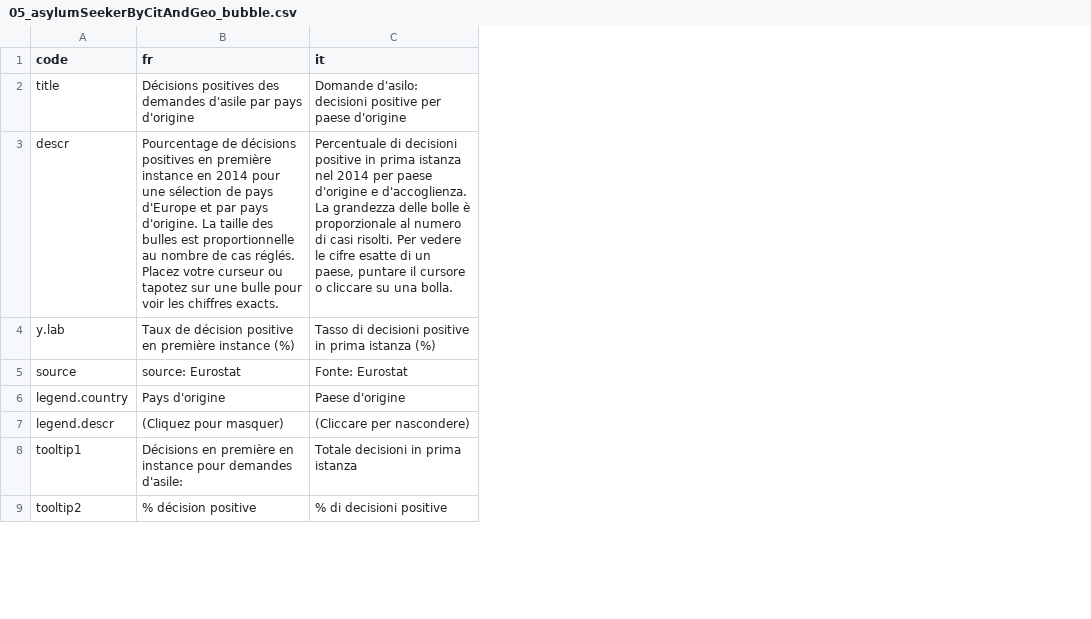
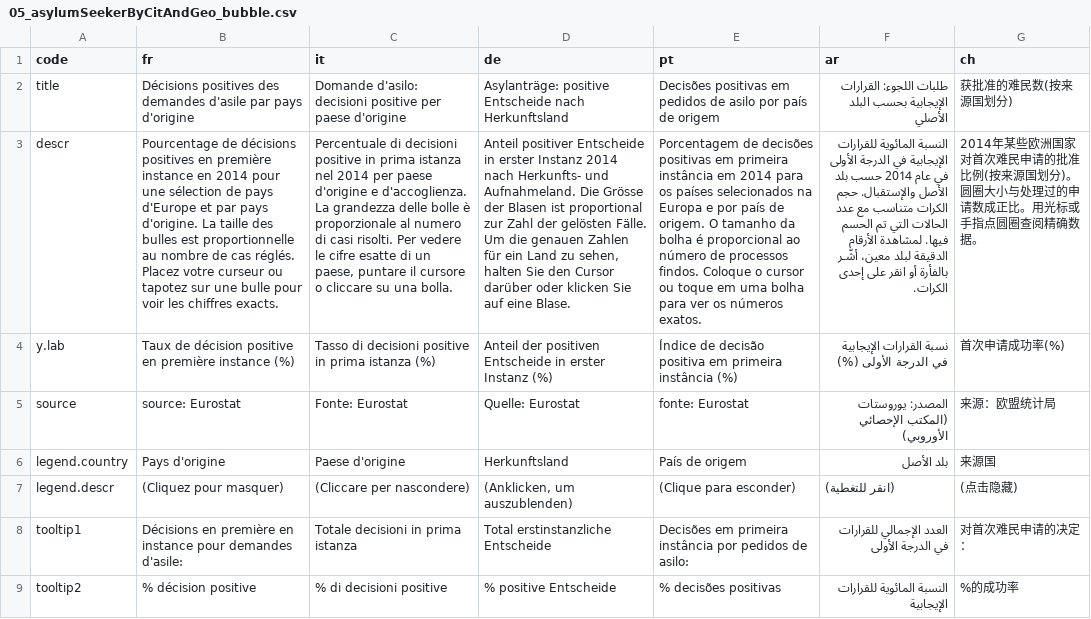
Before and after one commit to d-qn/2015_06_24_euroAsylum, a CSV file: prod/trad/05_asylumSeekerByCitAndGeo_bubble.csv, drawn as a sheet; only a part is shown; the diff names each change by its address in the sheet, - before the commit and + after, or states it on an @@ line.

Commit message:
mid-prod commit. map in arabic fixed (I think)

```diff
--- a/prod/trad/05_asylumSeekerByCitAndGeo_bubble.csv
+++ b/prod/trad/05_asylumSeekerByCitAndGeo_bubble.csv
+column D (de), rows 2-9: Asylanträge: positive Entscheide nach Herkunftsland | Anteil positiver Entscheide in erster Instanz 2014 nach Herkunfts- und Aufnahmeland. Die Grösse der Blasen ist proportional zur Zahl der gelösten Fälle. Um die genauen Zahlen für ein Land zu sehen, halten Sie den Cursor darüber oder klicken Sie auf eine Blase. | Anteil der positiven Entscheide in erster Instanz (%) | Quelle: Eurostat | Herkunftsland | (Anklicken, um auszublenden) | Total erstinstanzliche Entscheide | % positive Entscheide
+column E (pt), rows 2-9: Decisões positivas em pedidos de asilo por país de origem | Porcentagem de decisões positivas em primeira instância em 2014 para os países selecionados na Europa e por país de origem. O tamanho da bolha é proporcional ao número de processos findos. Coloque o cursor ou toque em uma bolha para ver os números exatos. | Índice de decisão positiva em primeira instância (%) | fonte: Eurostat | País de origem | (Clique para esconder) | Decisões em primeira instância por pedidos de asilo: | % decisões positivas
+column F (ar), rows 2-9: طلبات اللجوء: القرارات الإيجابية بحسب البلد الأصلي | النسبة المائوية للقرارات الإيجابية في الدرجة الأولى في عام 2014 حسب بلد الأصل والإستقبال. حجم الكرات متناسب مع عدد الحالات التي تم الحسم فيها. لمشاهدة الأرقام الدقيقة لبلد معين، أشّـر بالفأرة أو انقر على إحدى الكرات. | نسبة القرارات الإيجابية في الدرجة الأولى (%) | المصدر: يوروستات (المكتب الإحصائي الأوروبي) | بلد الأصل | (انقر للتغطية) | العدد الإجمالي للقرارات في الدرجة الأولى | النسبة المائوية للقرارات الإيجابية
+column G (ch), rows 2-9: 获批准的难民数(按来源国划分) | 2014年某些欧洲国家对首次难民申请的批准比例(按来源国划分)。圆圈大小与处理过的申请数成正比。用光标或手指点圆圈查阅精确数据。 | 首次申请成功率(%) | 来源：欧盟统计局 | 来源国 | (点击隐藏) | 对首次难民申请的决定： | %的成功率
```
Also changed, not shown: prod/trad/01_areaChartEU.csv, prod/trad/02_translation.csv, 34 other files.
